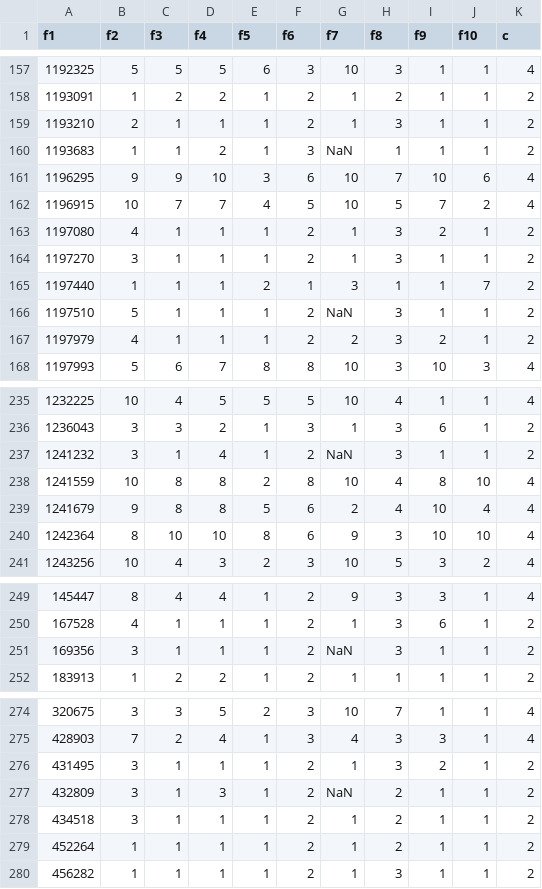
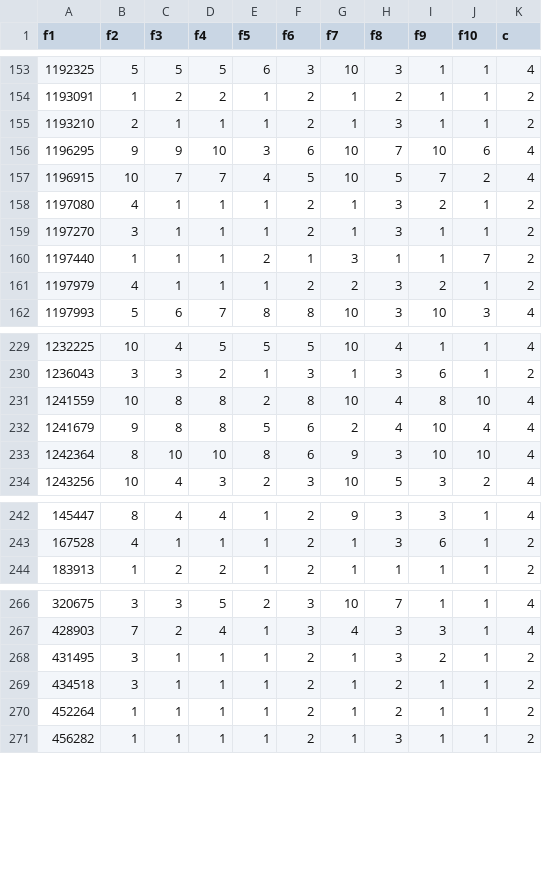
Before and after one commit to FilipRegenczuk/BreastCancerRecognition, a CSV file: breast-cancer-wisconsin.csv, drawn as a sheet; only a part is shown, gaps mark what is left out; the diff covers the shown part only.

```diff
--- a/breast-cancer-wisconsin.csv
+++ b/breast-cancer-wisconsin.csv
@@ -159,3 +155,2 @@ f1,f2,f3,f4,f5,f6,f7,f8,f9,f10,c
 1193210,2,1,1,1,2,1,3,1,1,2
-1193683,1,1,2,1,3,NaN,1,1,1,2
 1196295,9,9,10,3,6,10,7,10,6,4
@@ -165,3 +160,2 @@ f1,f2,f3,f4,f5,f6,f7,f8,f9,f10,c
 1197440,1,1,1,2,1,3,1,1,7,2
-1197510,5,1,1,1,2,NaN,3,1,1,2
 1197979,4,1,1,1,2,2,3,2,1,2
@@ -236,3 +230,2 @@ f1,f2,f3,f4,f5,f6,f7,f8,f9,f10,c
 1236043,3,3,2,1,3,1,3,6,1,2
-1241232,3,1,4,1,2,NaN,3,1,1,2
 1241559,10,8,8,2,8,10,4,8,10,4
@@ -250,3 +243,2 @@ f1,f2,f3,f4,f5,f6,f7,f8,f9,f10,c
 167528,4,1,1,1,2,1,3,6,1,2
-169356,3,1,1,1,2,NaN,3,1,1,2
 183913,1,2,2,1,2,1,1,1,1,2
@@ -276,3 +268,2 @@ f1,f2,f3,f4,f5,f6,f7,f8,f9,f10,c
 431495,3,1,1,1,2,1,3,2,1,2
-432809,3,1,3,1,2,NaN,2,1,1,2
 434518,3,1,1,1,2,1,2,1,1,2
```
Also changed, not shown: 11 removed rows elsewhere in this file, 2 other files.
